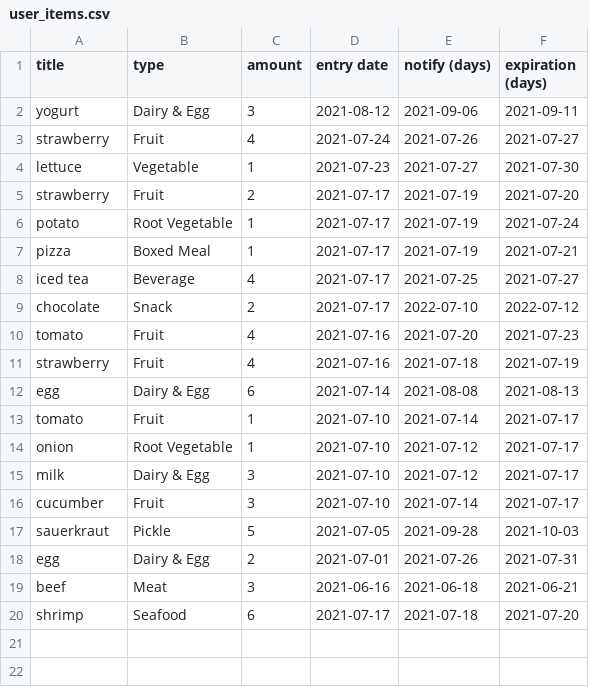
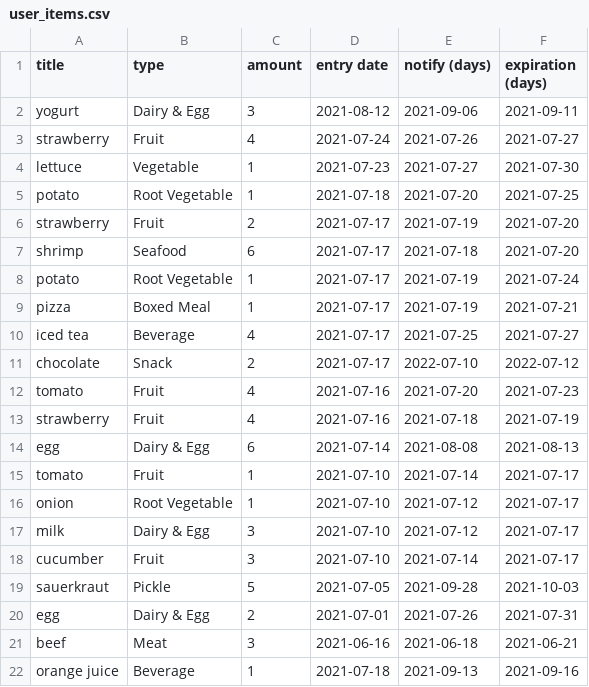
Before and after one commit to Pinanana/FoneFridge_HCI584, a CSV file: user_items.csv, drawn as a sheet.

```diff
--- a/user_items.csv
+++ b/user_items.csv
@@ -4,3 +4,5 @@ strawberry,Fruit,4,2021-07-24,2021-07-26,2021-07-27
 lettuce,Vegetable,1,2021-07-23,2021-07-27,2021-07-30
+potato,Root Vegetable,1,2021-07-18,2021-07-20,2021-07-25
 strawberry,Fruit,2,2021-07-17,2021-07-19,2021-07-20
+shrimp,Seafood,6,2021-07-17,2021-07-18,2021-07-20
 potato,Root Vegetable,1,2021-07-17,2021-07-19,2021-07-24
@@ -19,2 +21,2 @@ egg,Dairy & Egg,2,2021-07-01,2021-07-26,2021-07-31
 beef,Meat,3,2021-06-16,2021-06-18,2021-06-21
-shrimp,Seafood,6,2021-07-17,2021-07-18,2021-07-20
+orange juice,Beverage,1,2021-07-18,2021-09-13,2021-09-16
```
Also changed, not shown: 2 other files.
